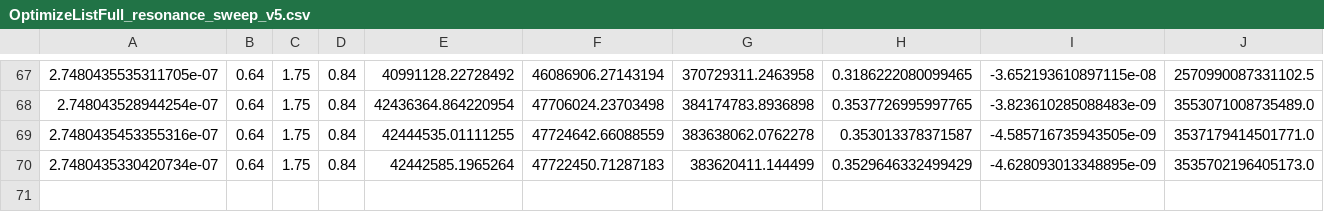
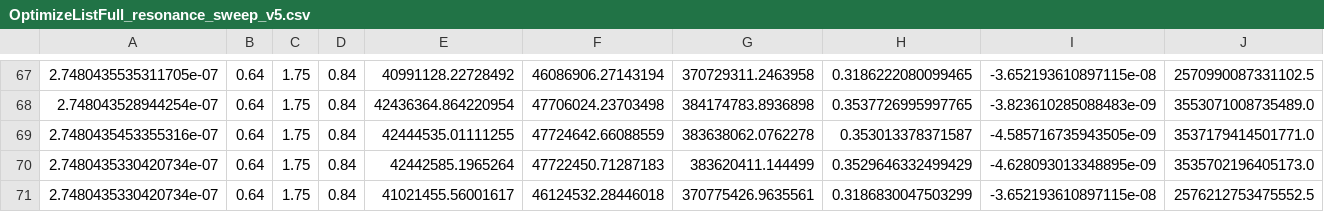
Before and after one commit to ChangJIN777/waveguide_SiC_sim, a CSV file: sim_data/OptimizeListFull_resonance_sweep_v5.csv, drawn as a sheet; only a part is shown, gaps mark what is left out; the diff names each change by its address in the sheet, - before the commit and + after, or states it on an @@ line.

Commit message:
sweeping lattice constants

```diff
--- a/sim_data/OptimizeListFull_resonance_sweep_v5.csv
+++ b/sim_data/OptimizeListFull_resonance_sweep_v5.csv
+row 71: 2.7480435330420734e-07 | 0.64 | 1.75 | 0.84 | 41021455.56001617 | 46124532.28446018 | 370775426.9635561 | 0.3186830047503299 | -3.652193610897115e-08 | 2576212753475552.5
```
Also changed, not shown: 1 other file.
